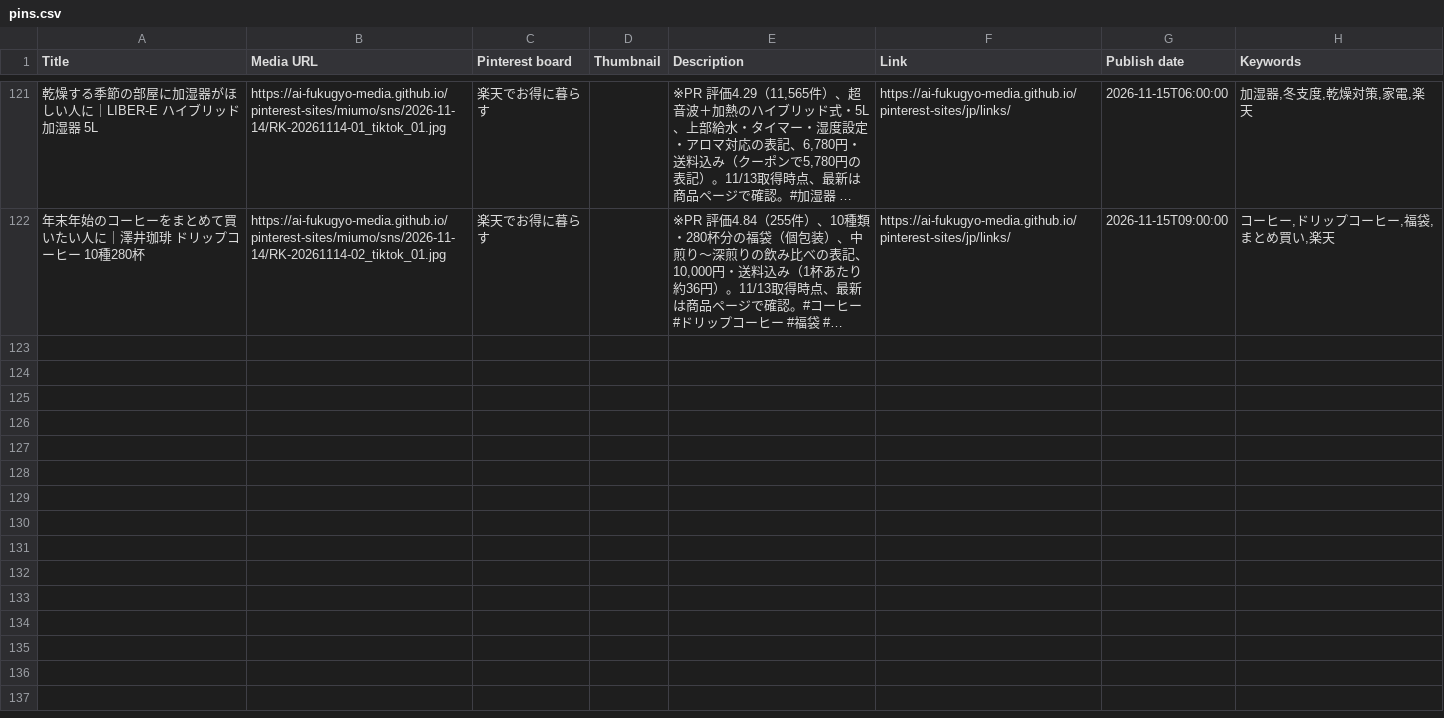
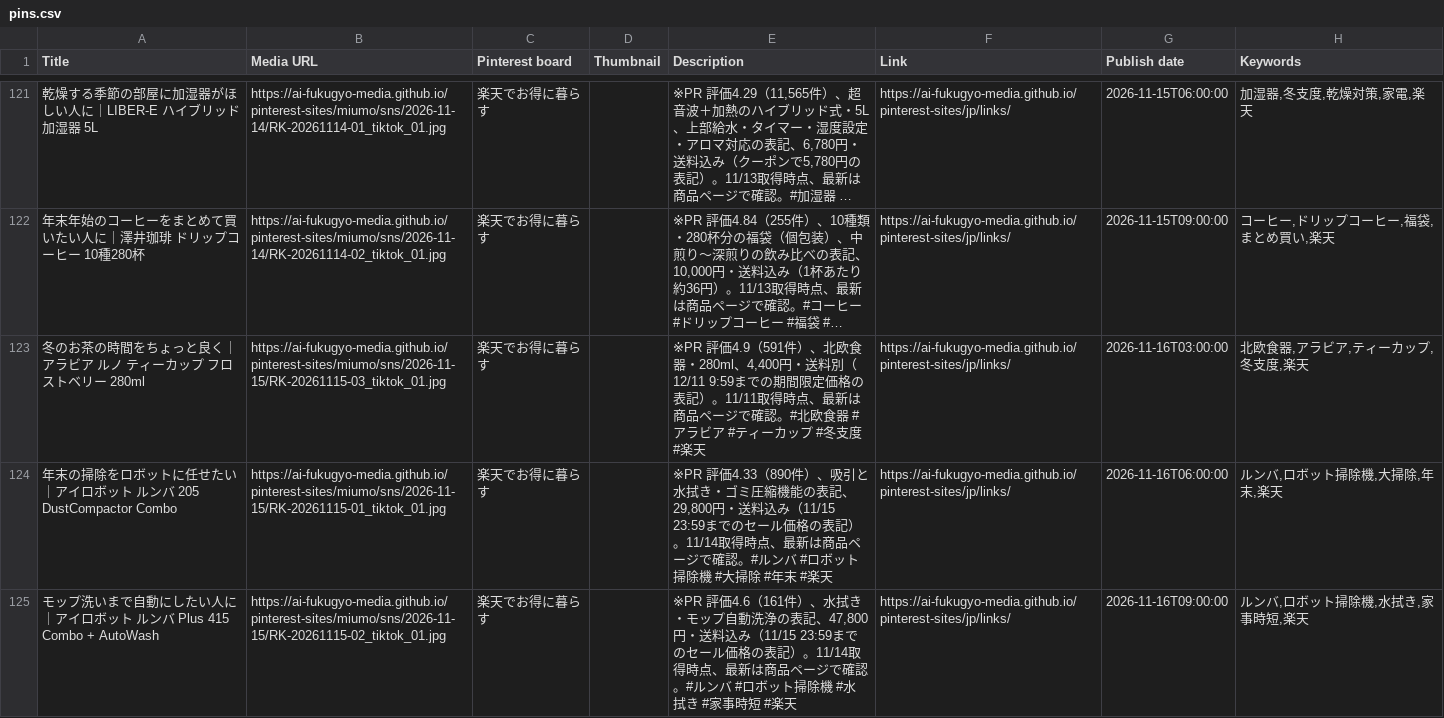
Before and after one commit to ai-fukugyo-media/pinterest-sites, a CSV file: jp/pins.csv, drawn as a sheet; only a part is shown, gaps mark what is left out; long unchanged cells end in …; the diff names each change by its address in the sheet, - before the commit and + after, or states it on an @@ line.

```diff
--- a/jp/pins.csv
+++ b/jp/pins.csv
+row 123: 冬のお茶の時間をちょっと良く｜アラビア ルノ ティーカップ フロストベリー 280ml | https://ai-fukugyo-media.github.io/pinterest-sites/miumo/sns/2026-11-15/RK-20261115-03_tiktok_01.jpg | 楽天でお得に暮らす |  | ※PR 評価4.9（591件）、北欧食器・280ml、4,400円・送料別（12/11 9:59までの期間限定価格の表記）。11/11取得時点、最新は商品ページで確認。#北欧食器 #アラビア #ティーカップ #冬支度 #楽天 | https://ai-fukugyo-media.github.io/pinterest-sites/jp/links/ | 2026-11-16T03:00:00 | 北欧食器,アラビア,ティーカップ,冬支度,楽天
+row 124: 年末の掃除をロボットに任せたい｜アイロボット ルンバ 205 DustCompactor Combo | https://ai-fukugyo-media.github.io/pinterest-sites/miumo/sns/2026-11-15/RK-20261115-01_tiktok_01.jpg | 楽天でお得に暮らす |  | ※PR 評価4.33（890件）、吸引と水拭き・ゴミ圧縮機能の表記、29,800円・送料込み（11/15 23:59までのセール価格の表記）。11/14取得時点、最新は商品ページで確認。#ルンバ #ロボット掃除機 #大掃除 #年末 #楽天 | https://ai-fukugyo-media.github.io/pinterest-sites/jp/links/ | 2026-11-16T06:00:00 | ルンバ,ロボット掃除機,大掃除,年末,楽天
+row 125: モップ洗いまで自動にしたい人に｜アイロボット ルンバ Plus 415 Combo + AutoWash | https://ai-fukugyo-media.github.io/pinterest-sites/miumo/sns/2026-11-15/RK-20261115-02_tiktok_01.jpg | 楽天でお得に暮らす |  | ※PR 評価4.6（161件）、水拭き・モップ自動洗浄の表記、47,800円・送料込み（11/15 23:59までのセール価格の表記）。11/14取得時点、最新は商品ページで確認。#ルンバ #ロボット掃除機 #水拭き #家事時短 #楽天 | https://ai-fukugyo-media.github.io/pinterest-sites/jp/links/ | 2026-11-16T09:00:00 | ルンバ,ロボット掃除機,水拭き,家事時短,楽天
```
Also changed, not shown: 11 other files.
